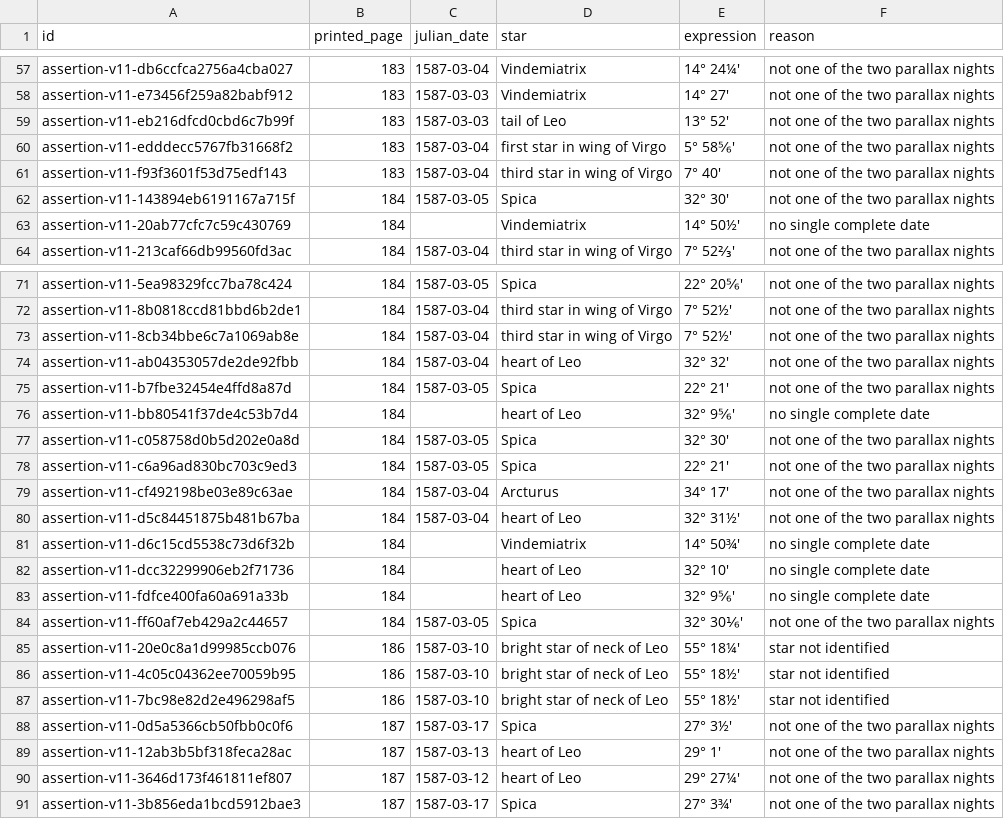
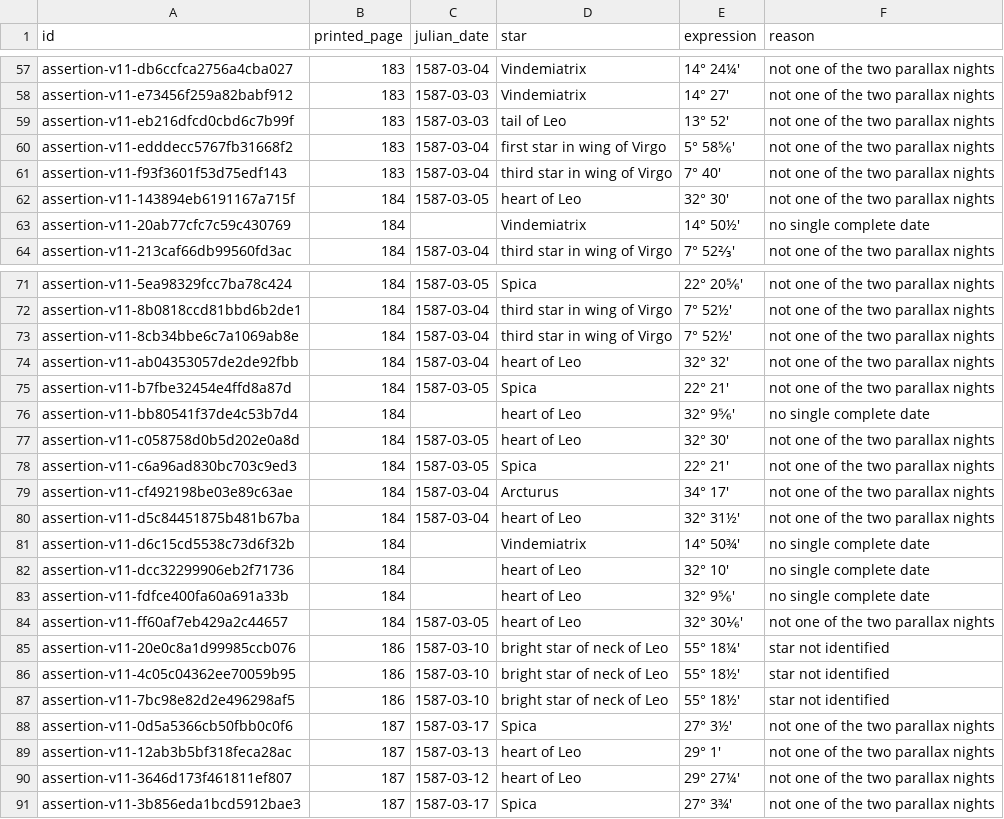
Before and after one commit to sweisman/tychonides, a CSV file: examples/mars-parallax-excluded.csv, drawn as a sheet; only a part is shown, gaps mark what is left out.

```diff
--- a/examples/mars-parallax-excluded.csv
+++ b/examples/mars-parallax-excluded.csv
@@ -61,3 +61,3 @@ assertion-v11-edddecc5767fb31668f2,183,1587-03-04,first star in wing of Virgo,5
 assertion-v11-f93f3601f53d75edf143,183,1587-03-04,third star in wing of Virgo,7° 40′,not one of the two parallax nights
-assertion-v11-143894eb6191167a715f,184,1587-03-05,Spica,32° 30′,not one of the two parallax nights
+assertion-v11-143894eb6191167a715f,184,1587-03-05,heart of Leo,32° 30′,not one of the two parallax nights
 assertion-v11-20ab77cfc7c59c430769,184,,Vindemiatrix,14° 50½′,no single complete date
@@ -76,3 +76,3 @@ assertion-v11-b7fbe32454e4ffd8a87d,184,1587-03-05,Spica,22° 21′,not one of th
 assertion-v11-bb80541f37de4c53b7d4,184,,heart of Leo,32° 9⅚′,no single complete date
-assertion-v11-c058758d0b5d202e0a8d,184,1587-03-05,Spica,32° 30′,not one of the two parallax nights
+assertion-v11-c058758d0b5d202e0a8d,184,1587-03-05,heart of Leo,32° 30′,not one of the two parallax nights
 assertion-v11-c6a96ad830bc703c9ed3,184,1587-03-05,Spica,22° 21′,not one of the two parallax nights
@@ -83,3 +83,3 @@ assertion-v11-dcc32299906eb2f71736,184,,heart of Leo,32° 10′,no single comple
 assertion-v11-fdfce400fa60a691a33b,184,,heart of Leo,32° 9⅚′,no single complete date
-assertion-v11-ff60af7eb429a2c44657,184,1587-03-05,Spica,32° 30⅙′,not one of the two parallax nights
+assertion-v11-ff60af7eb429a2c44657,184,1587-03-05,heart of Leo,32° 30⅙′,not one of the two parallax nights
 assertion-v11-20e0c8a1d99985ccb076,186,1587-03-10,bright star of neck of Leo,55° 18¼′,star not identified
```
Also changed, not shown: docs/figures/printed-predictions-results.csv, docs/figures/printed-predictions-summary.csv, 33 other files.
